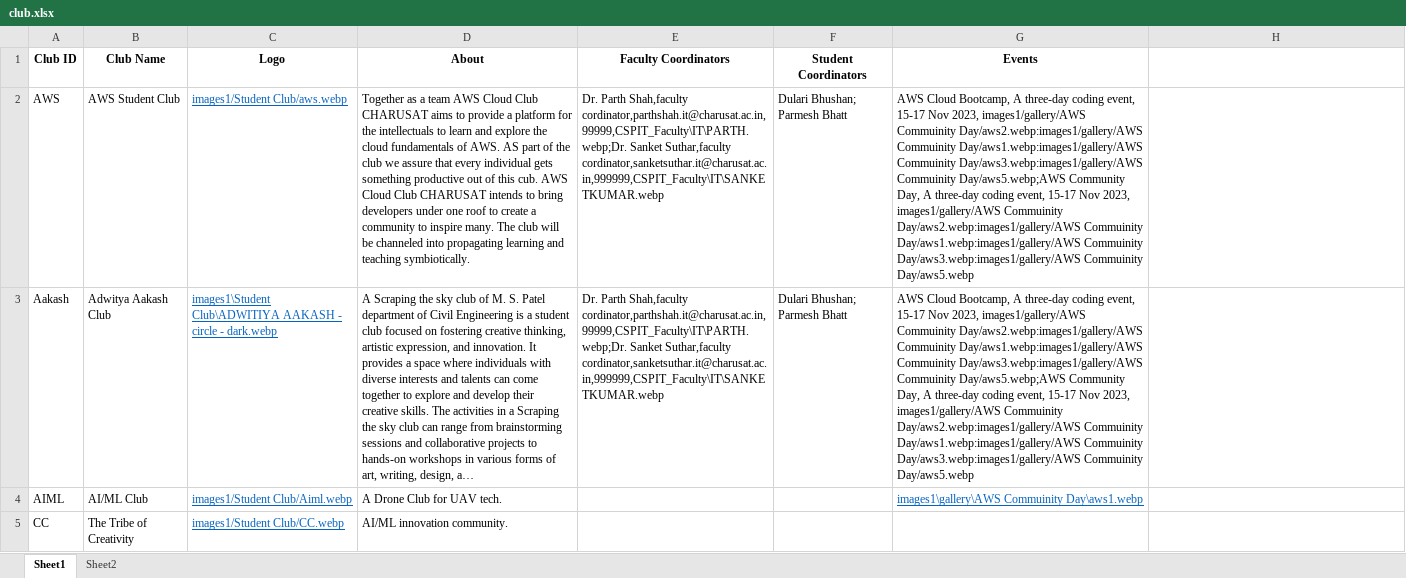
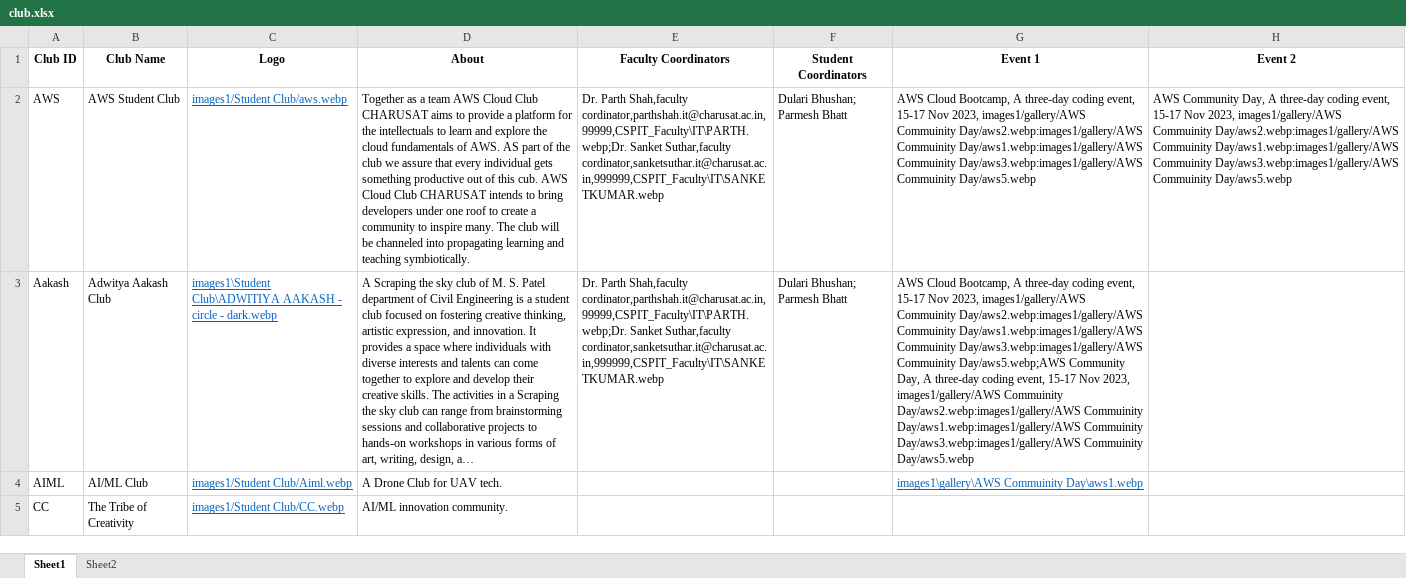
Before and after one commit to ravichanga101/CSPIT_NEW_2024, an Excel workbook: club.xlsx, sheet Sheet1, drawn as a sheet; only a part is shown; long unchanged cells end in …; values as stored, in another font and other column widths than the file's, no borders; the diff names each change by its address in the sheet, - before the commit and + after, or states it on an @@ line.

Commit message:
Events sepeated in different  columns

```diff
--- a/club.xlsx (sheet Sheet1)
+++ b/club.xlsx (sheet Sheet1)
-G1: Events
+G1: Event 1
-H1: (empty)
+H1: Event 2
-G2 (Event 1): …Day/aws3.webp:images1/gallery/AWS Commuinity Day/aws5.webp;AWS Community Day, A three-day coding event, 15-17 Nov 2023, images1/gallery/AWS Commuinity Day/aws2.webp:images1/gallery/AWS Commuinity Day/aws1.webp:images1/gallery/AWS Commuinity Day/aws3.webp:images1/gallery/AWS Commuinity Day/aws5.webp
+G2 (Event 1): …Day/aws3.webp:images1/gallery/AWS Commuinity Day/aws5.webp
-H2 (Event 2): (empty)
+H2 (Event 2): AWS Community Day, A three-day coding event, 15-17 Nov 2023, images1/gallery/AWS Commuinity Day/aws2.webp:images1/gallery/AWS Commuinity Day/aws1.webp:images1/gallery/AWS Commuinity Day/aws3.webp:images1/gallery/AWS Commuinity Day/aws5.webp
```
Also changed, not shown: 2 other files.
